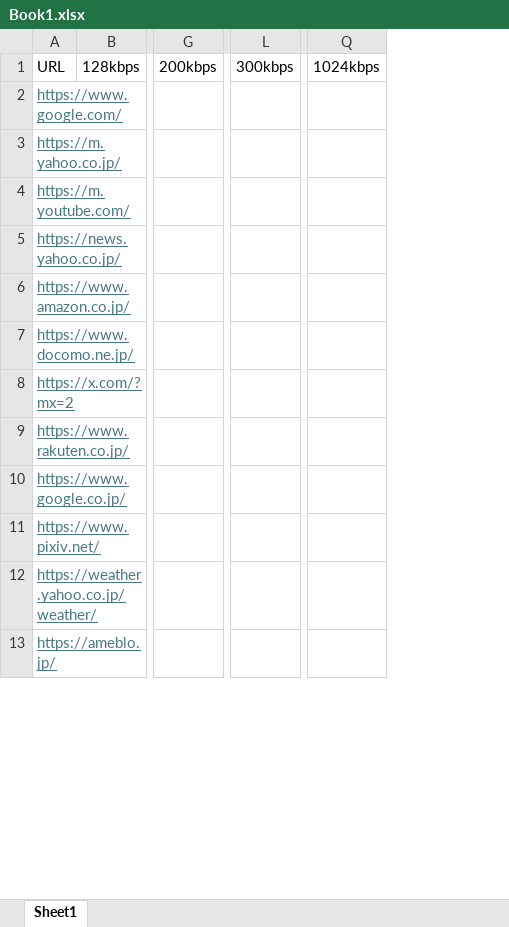
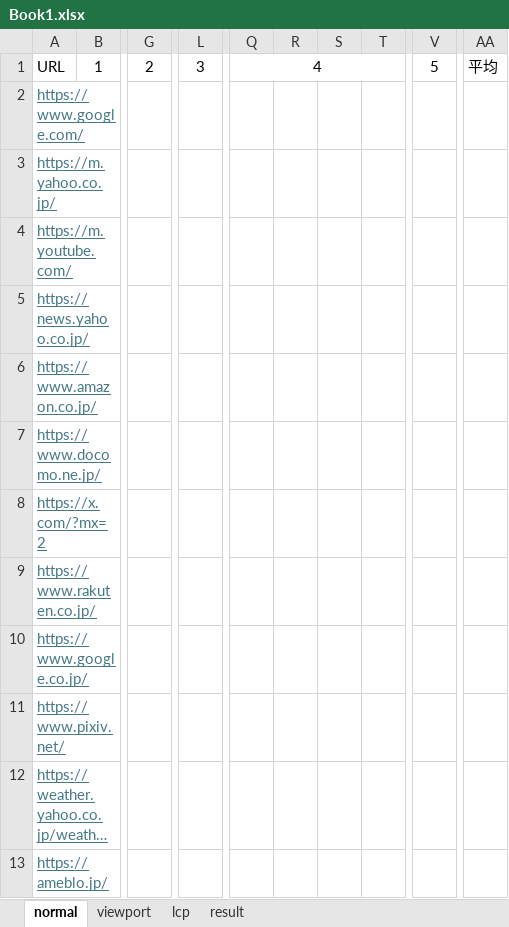
Before and after one commit to youchinnn31/virtual-browser, an Excel workbook: Book1.xlsx, sheet normal, drawn as a sheet; only a part is shown, gaps mark what is left out; long unchanged cells end in …; values as stored, in another font and other column widths than the file's, no borders; removed rows and columns are numbered as before the commit, all else as after; the diff covers the shown part only; the diff names each change by its address in the sheet, - before the commit and + after, or states it on an @@ line.

```diff
--- a/Book1.xlsx (sheet normal)
+++ b/Book1.xlsx (sheet normal)
-sheet tab: Sheet1
+sheet tab: normal
+sheet tab: viewport
+sheet tab: lcp
+sheet tab: result
-column B, row 1: 128kbps
+column B, row 1: 1
-column G, row 1: 200kbps
+column G, row 1: 2
-column L, row 1: 300kbps
+column L, row 1: 3
-column Q, row 1: 1024kbps
+column Q, row 1: 4
+column R, empty
+column S, empty
+column T, empty
+column V, row 1: 5
+column AA, row 1: 平均
```
Also changed, not shown: 5 added columns elsewhere in this sheet, 8 other files.
